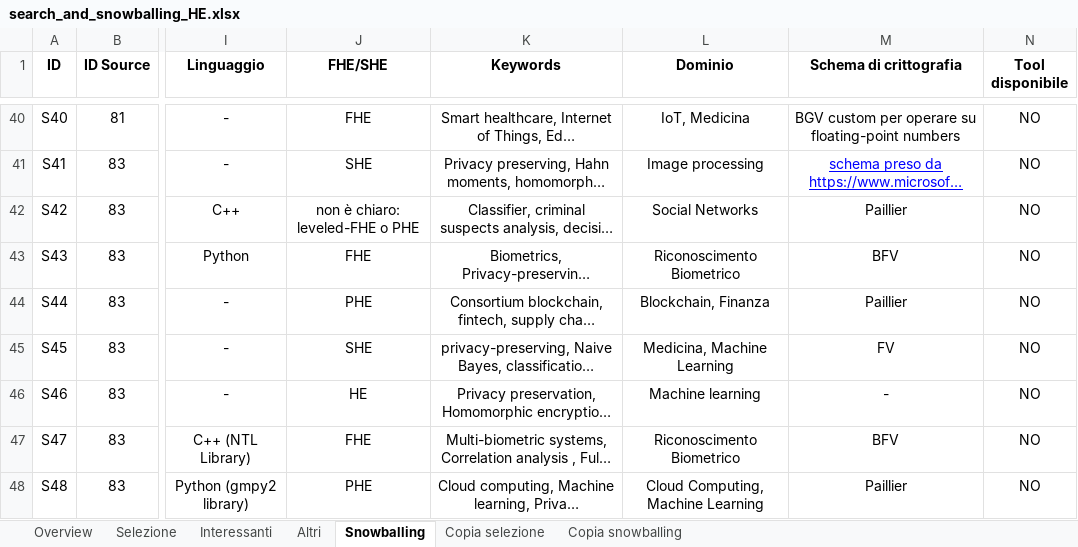
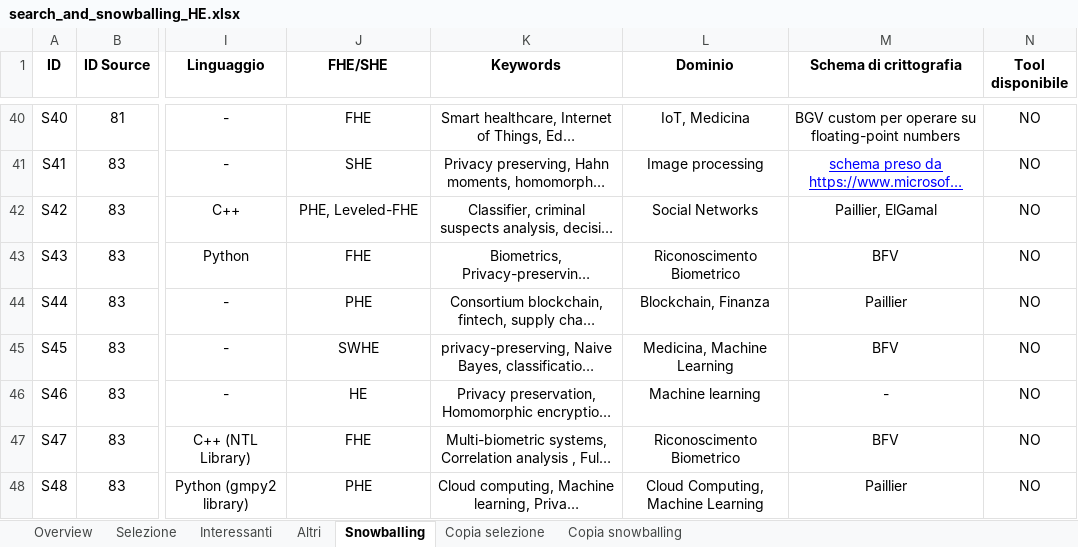
Before and after one commit to Giamma969/he, an Excel workbook: data/search_and_snowballing_HE.xlsx, sheet Snowballing, drawn as a sheet; only a part is shown, gaps mark what is left out; long unchanged cells end in …; values as stored, in another font and other column widths than the file's, no borders; charts and pictures not drawn; the diff covers the shown part only; the diff names each change by its address in the sheet, - before the commit and + after, or states it on an @@ line.

```diff
--- a/data/search_and_snowballing_HE.xlsx (sheet Snowballing)
+++ b/data/search_and_snowballing_HE.xlsx (sheet Snowballing)
-J42 (FHE/SHE): non è chiaro: leveled-FHE o PHE
+J42 (FHE/SHE): PHE, Leveled-FHE
-M42 (Schema di crittografia): Paillier
+M42 (Schema di crittografia): Paillier, ElGamal
-J45 (FHE/SHE): SHE
+J45 (FHE/SHE): SWHE
-M45 (Schema di crittografia): FV
+M45 (Schema di crittografia): BFV
```
Also changed, not shown: 46 edited cells and cell formats elsewhere in this sheet, sheet Copia selezione, sheet Selezione, sheet Copia snowballing, sheet Overview, 16 other files.
